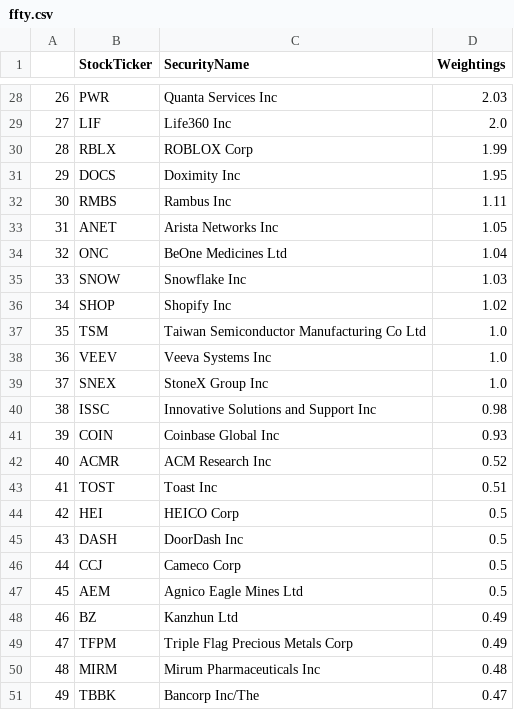
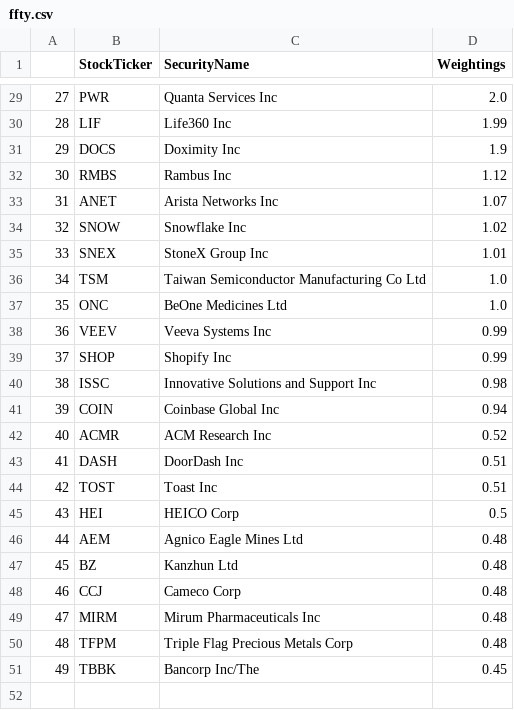
Before and after one commit to major/ffty-etf, a CSV file: ffty.csv, drawn as a sheet; only a part is shown, gaps mark what is left out; removed rows and columns are numbered as before the commit, all else as after; the diff covers the shown part only; the diff names each change by its address in the sheet, - before the commit and + after, or states it on an @@ line.

```diff
--- a/ffty.csv
+++ b/ffty.csv
@@ column A renumbered between rows 4 and 49 @@
-D29 (Weightings): 2.03
+D29 (Weightings): 2.0
-D30 (Weightings): 2.0
+D30 (Weightings): 1.99
-row 30: 28 | RBLX | ROBLOX Corp | 1.99
-D31 (Weightings): 1.95
+D31 (Weightings): 1.9
-D32 (Weightings): 1.11
+D32 (Weightings): 1.12
-D33 (Weightings): 1.05
+D33 (Weightings): 1.07
-row 34: 32 | ONC | BeOne Medicines Ltd | 1.04
-D34 (Weightings): 1.03
+D34 (Weightings): 1.02
-row 36: 34 | SHOP | Shopify Inc | 1.02
+row 35: 33 | SNEX | StoneX Group Inc | 1.01
+row 37: 35 | ONC | BeOne Medicines Ltd | 1.0
-D38 (Weightings): 1.0
+D38 (Weightings): 0.99
-row 39: 37 | SNEX | StoneX Group Inc | 1.0
+row 39: 37 | SHOP | Shopify Inc | 0.99
-D41 (Weightings): 0.93
+D41 (Weightings): 0.94
+row 43: 41 | DASH | DoorDash Inc | 0.51
-row 45: 43 | DASH | DoorDash Inc | 0.5
-row 46: 44 | CCJ | Cameco Corp | 0.5
-D46 (Weightings): 0.5
+D46 (Weightings): 0.48
-D47 (Weightings): 0.49
+D47 (Weightings): 0.48
-row 49: 47 | TFPM | Triple Flag Precious Metals Corp | 0.49
+row 48: 46 | CCJ | Cameco Corp | 0.48
+row 50: 48 | TFPM | Triple Flag Precious Metals Corp | 0.48
-D51 (Weightings): 0.47
+D51 (Weightings): 0.45
```
Also changed, not shown: 11 added rows, 10 removed rows and 13 edited cells elsewhere in this file, 2 other files.
